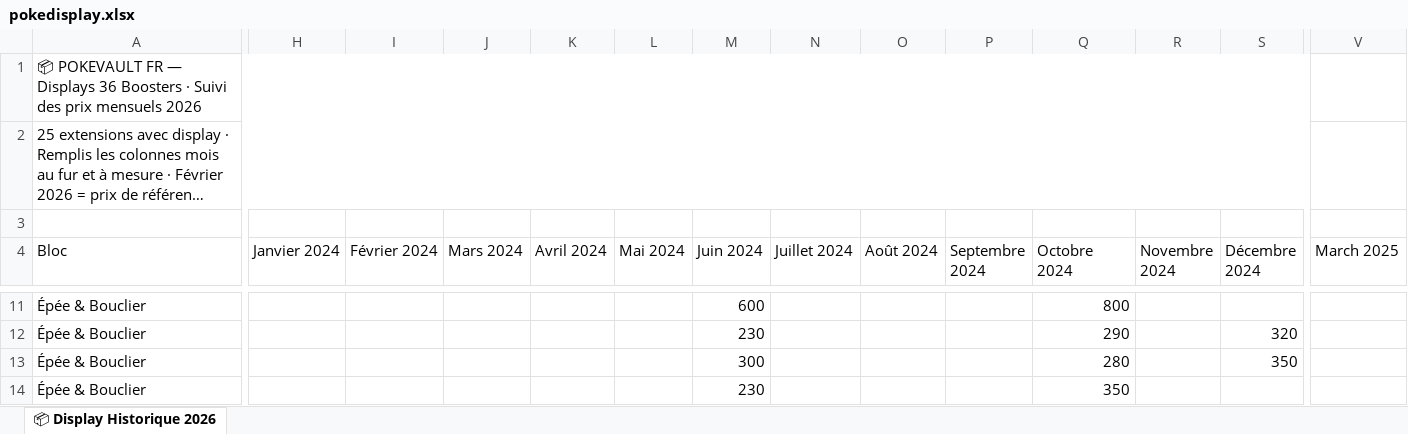
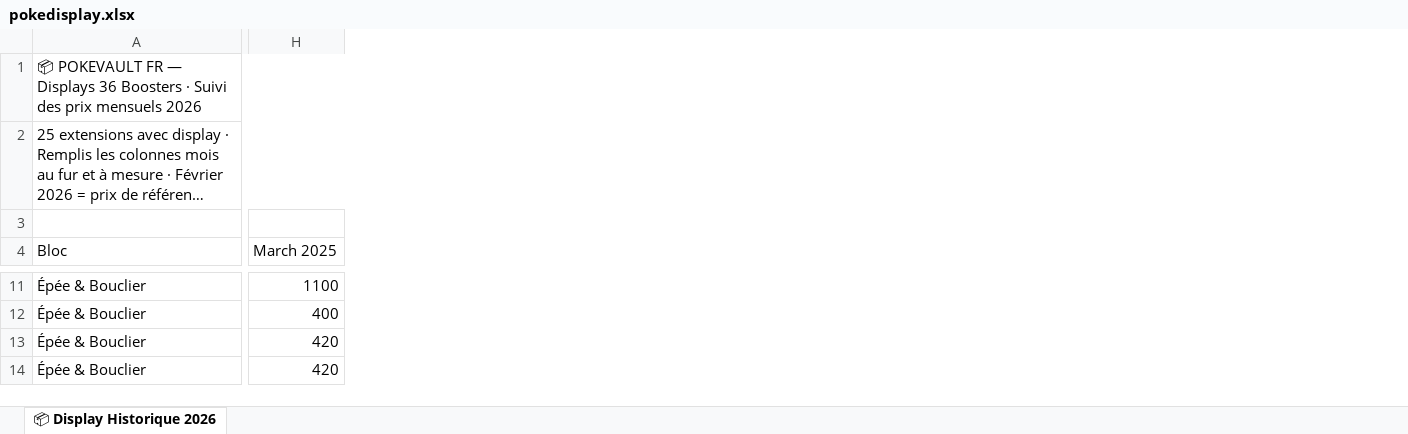
Before and after one commit to nicosamuel03-lang/pokeapp, an Excel workbook: pokedisplay.xlsx, sheet 📦 Display Historique 2026, drawn as a sheet; only a part is shown, gaps mark what is left out; long unchanged cells end in …; values as stored, in another font and other column widths than the file's, no cell formats; charts and pictures not drawn; removed rows and columns are numbered as before the commit, all else as after; the diff covers the shown part only; the diff names each change by its address in the sheet, - before the commit and + after, or states it on an @@ line.

```diff
--- a/pokedisplay.xlsx (sheet 📦 Display Historique 2026)
+++ b/pokedisplay.xlsx (sheet 📦 Display Historique 2026)
-column H (Janvier 2024), empty
-column I (Février 2024), empty
-column J (Mars 2024), empty
-column K (Avril 2024), empty
-column L (Mai 2024), empty
-column M (Juin 2024), rows 11-14: 600 | 230 | 300 | 230
-column N (Juillet 2024), empty
-column O (Août 2024), empty
-column P (Septembre 2024), empty
-column Q (Octobre 2024), rows 11-14: 800 | 290 | 280 | 350
-column R (Novembre 2024), empty
-column S (Décembre 2024), rows 12-13: 320 | 350
-A1:S1 merged
+A1:S1 merged
-A2:S2 merged
+A2:S2 merged
-H11 (March 2025): (empty)
+H11 (March 2025): 1100
-H12 (March 2025): (empty)
+H12 (March 2025): 400
-H13:H14 (March 2025): (empty)
+H13:H14 (March 2025): 420
```
Also changed, not shown: 33 removed rows, 3 removed columns and 154 edited cells elsewhere in this sheet, cell formats, pokedata.xlsx, 9 other files.
